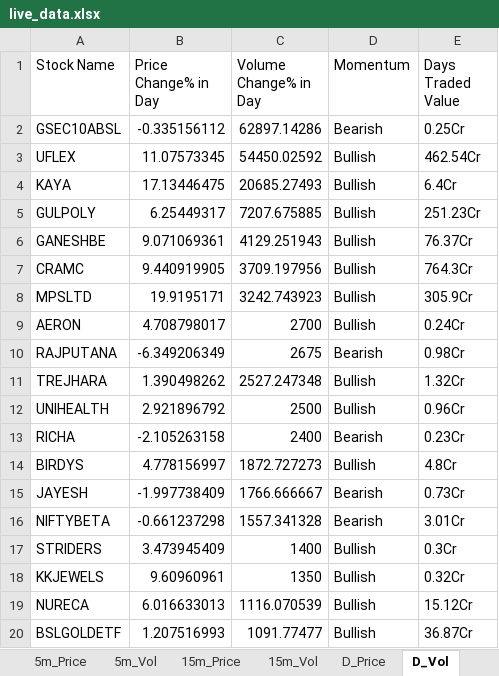
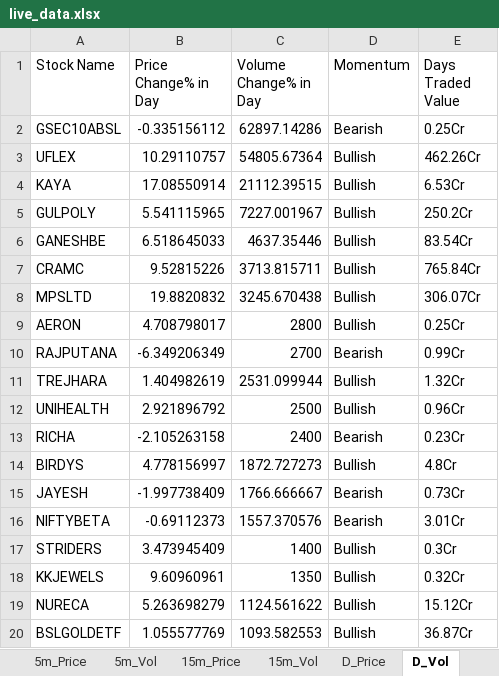
Before and after one commit to srbsharma92/priceAction2, an Excel workbook: data/live_data.xlsx, sheet D_Vol, drawn as a sheet; only a part is shown; values as stored, in another font and other column widths than the file's, no borders; the diff covers the shown part only; the diff names each change by its address in the sheet, - before the commit and + after, or states it on an @@ line.

```diff
--- a/data/live_data.xlsx (sheet D_Vol)
+++ b/data/live_data.xlsx (sheet D_Vol)
-B3 (Price Change% in Day): 11.07573345
+B3 (Price Change% in Day): 10.29110757
-C3 (Volume Change% in Day): 54450.02592
+C3 (Volume Change% in Day): 54805.67364
-E3 (Days Traded Value): 462.54Cr
+E3 (Days Traded Value): 462.26Cr
-B4 (Price Change% in Day): 17.13446475
+B4 (Price Change% in Day): 17.08550914
-C4 (Volume Change% in Day): 20685.27493
+C4 (Volume Change% in Day): 21112.39515
-E4 (Days Traded Value): 6.4Cr
+E4 (Days Traded Value): 6.53Cr
-B5 (Price Change% in Day): 6.25449317
+B5 (Price Change% in Day): 5.541115965
-C5 (Volume Change% in Day): 7207.675885
+C5 (Volume Change% in Day): 7227.001967
-E5 (Days Traded Value): 251.23Cr
+E5 (Days Traded Value): 250.2Cr
-B6 (Price Change% in Day): 9.071069361
+B6 (Price Change% in Day): 6.518645033
-C6 (Volume Change% in Day): 4129.251943
+C6 (Volume Change% in Day): 4637.35446
-E6 (Days Traded Value): 76.37Cr
+E6 (Days Traded Value): 83.54Cr
-B7 (Price Change% in Day): 9.440919905
+B7 (Price Change% in Day): 9.52815226
-C7 (Volume Change% in Day): 3709.197956
+C7 (Volume Change% in Day): 3713.815711
-E7 (Days Traded Value): 764.3Cr
+E7 (Days Traded Value): 765.84Cr
-B8 (Price Change% in Day): 19.9195171
+B8 (Price Change% in Day): 19.8820832
-C8 (Volume Change% in Day): 3242.743923
+C8 (Volume Change% in Day): 3245.670438
-E8 (Days Traded Value): 305.9Cr
+E8 (Days Traded Value): 306.07Cr
-C9 (Volume Change% in Day): 2700
+C9 (Volume Change% in Day): 2800
-E9 (Days Traded Value): 0.24Cr
+E9 (Days Traded Value): 0.25Cr
-C10 (Volume Change% in Day): 2675
+C10 (Volume Change% in Day): 2700
-E10 (Days Traded Value): 0.98Cr
+E10 (Days Traded Value): 0.99Cr
-B11 (Price Change% in Day): 1.390498262
+B11 (Price Change% in Day): 1.404982619
-C11 (Volume Change% in Day): 2527.247348
+C11 (Volume Change% in Day): 2531.099944
-B16 (Price Change% in Day): -0.661237298
+B16 (Price Change% in Day): -0.69112373
-C16 (Volume Change% in Day): 1557.341328
+C16 (Volume Change% in Day): 1557.370576
-B19 (Price Change% in Day): 6.016633013
+B19 (Price Change% in Day): 5.263698279
-C19 (Volume Change% in Day): 1116.070539
+C19 (Volume Change% in Day): 1124.561622
-B20 (Price Change% in Day): 1.207516993
+B20 (Price Change% in Day): 1.055577769
-C20 (Volume Change% in Day): 1091.77477
+C20 (Volume Change% in Day): 1093.582553
```
Also changed, not shown: 20 added rows, 21 removed rows, 1 moved row and 99 edited cells elsewhere in this sheet, sheet D_Price, sheet 5m_Vol, sheet 15m_Vol, sheet 15m_Price, sheet 5m_Price, sheet meta.
